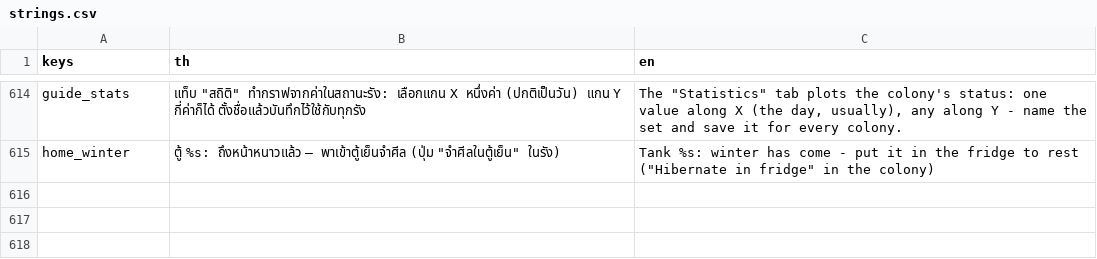
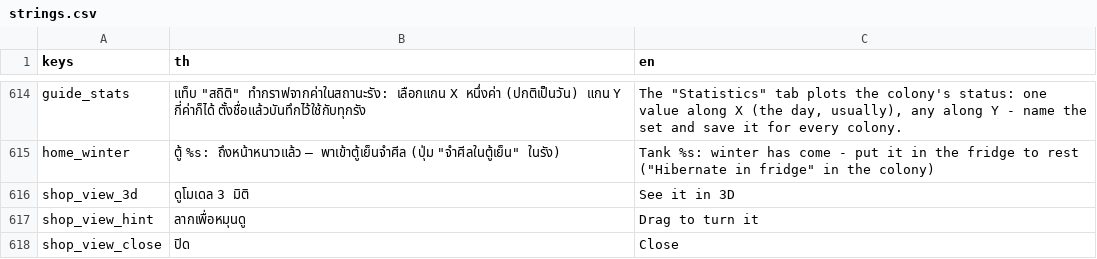
Before and after one commit to yasirrenseb01-design/AntFarm, a CSV file: lang/strings.csv, drawn as a sheet; only a part is shown, gaps mark what is left out; the diff names each change by its address in the sheet, - before the commit and + after, or states it on an @@ line.

```diff
--- a/lang/strings.csv
+++ b/lang/strings.csv
+row 616: shop_view_3d | ดูโมเดล 3 มิติ | See it in 3D
+row 617: shop_view_hint | ลากเพื่อหมุนดู | Drag to turn it
+row 618: shop_view_close | ปิด | Close
```
Also changed, not shown: 9 other files.
